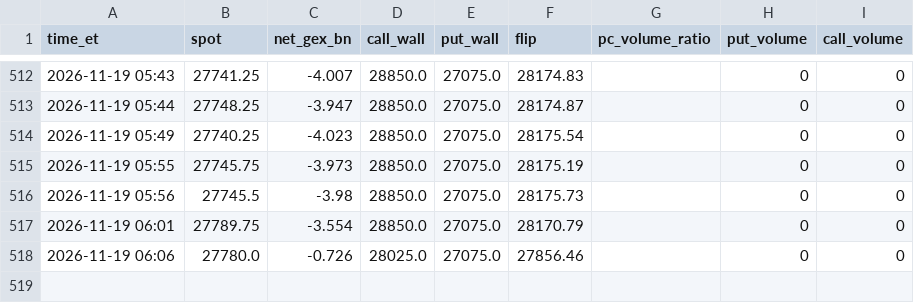
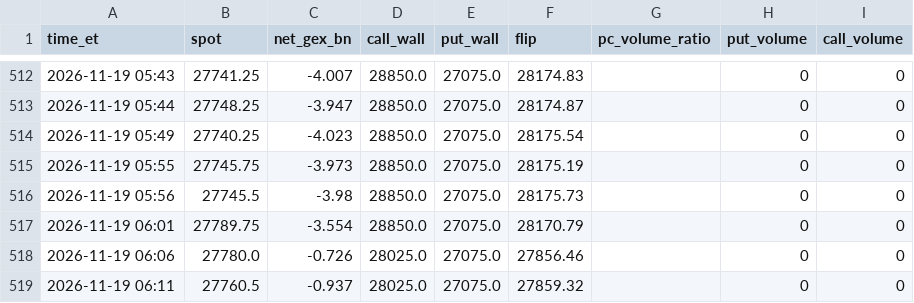
Before and after one commit to nunomoliveira01/gex-tracker, a CSV file: data/NQ_history.csv, drawn as a sheet; only a part is shown, gaps mark what is left out.

```diff
--- a/data/NQ_history.csv
+++ b/data/NQ_history.csv
@@ -518 +518,2 @@ time_et,spot,net_gex_bn,call_wall,put_wall,flip,pc_volume_ratio,put_volume,call_
 2026-11-19 06:06,27780.0,-0.726,28025.0,27075.0,27856.46,,0,0
+2026-11-19 06:11,27760.5,-0.937,28025.0,27075.0,27859.32,,0,0
```
Also changed, not shown: 1 other file.
